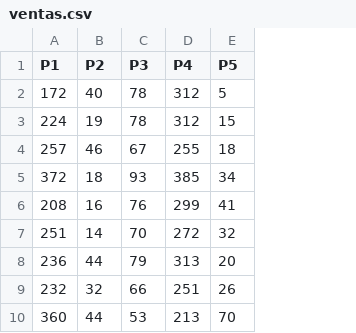
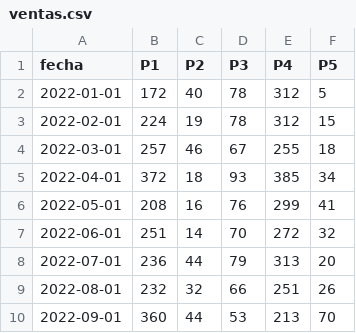
Before and after one commit to SantiToO1111/Aplicaci-n-de-pronostico, a CSV file: ventas.csv, drawn as a sheet; only a part is shown; the diff names each change by its address in the sheet, - before the commit and + after, or states it on an @@ line.

```diff
--- a/ventas.csv
+++ b/ventas.csv
+column A (fecha), rows 2-10: 2022-01-01 | 2022-02-01 | 2022-03-01 | 2022-04-01 | 2022-05-01 | 2022-06-01 | 2022-07-01 | 2022-08-01 | 2022-09-01
```
Also changed, not shown: 4 other files.
